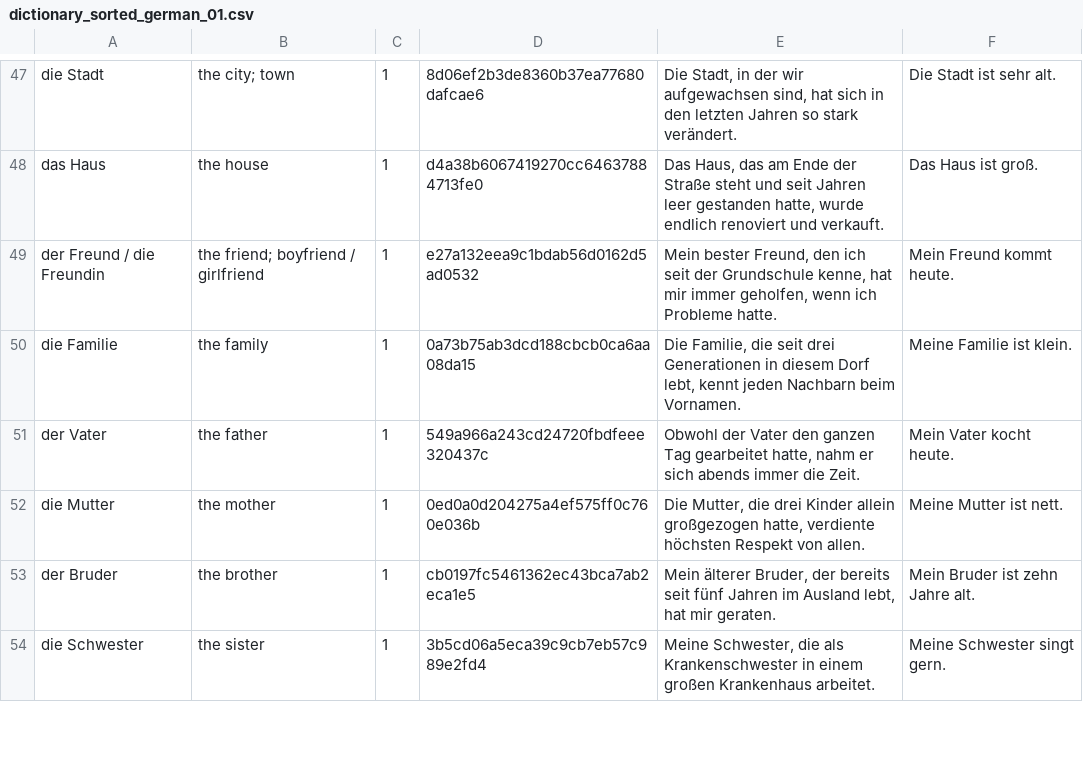
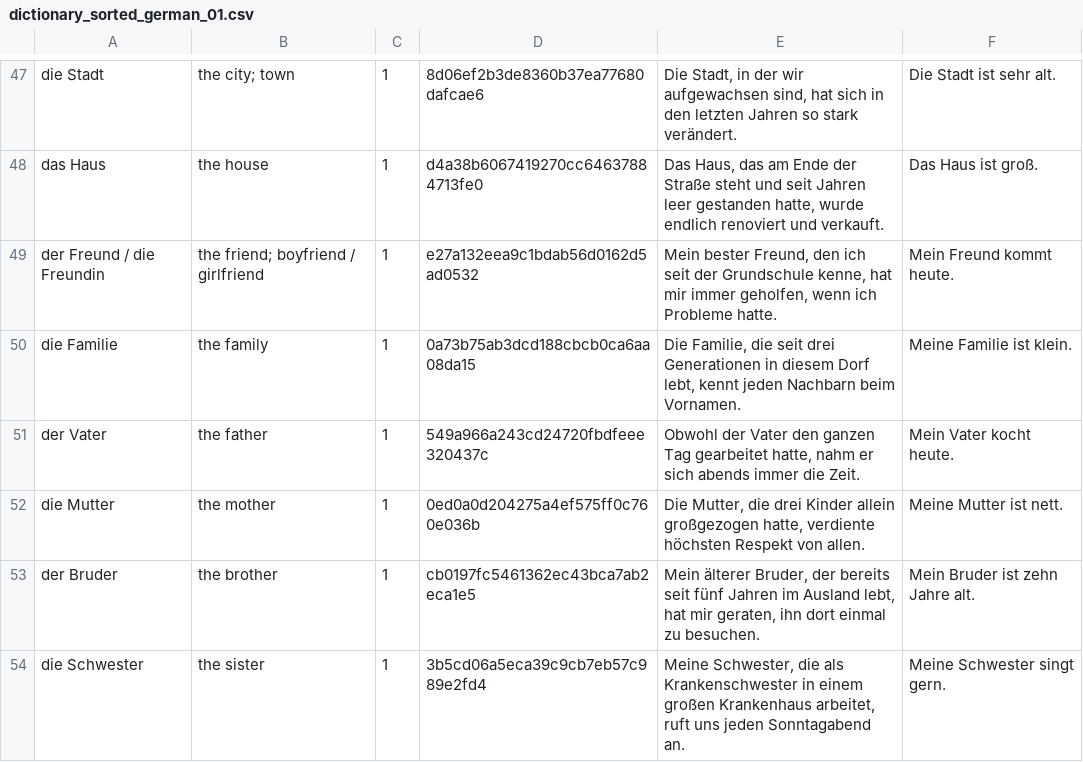
Before and after one commit to Wandersalamander/FrenchWordWizard, a CSV file: app/src/main/assets/german/dictionary_sorted_german_01.csv, drawn as a sheet; only a part is shown, gaps mark what is left out; the diff covers the shown part only.

```diff
--- a/app/src/main/assets/german/dictionary_sorted_german_01.csv
+++ b/app/src/main/assets/german/dictionary_sorted_german_01.csv
@@ -52,3 +52,3 @@ der Vater	the father	1	549a966a243cd24720fbdfeee320437c	Obwohl der Vater den gan
 die Mutter	the mother	1	0ed0a0d204275a4ef575ff0c760e036b	Die Mutter, die drei Kinder allein großgezogen hatte, verdiente höchsten Respekt von allen.	Meine Mutter ist nett.
-der Bruder	the brother	1	cb0197fc5461362ec43bca7ab2eca1e5	Mein älterer Bruder, der bereits seit fünf Jahren im Ausland lebt, hat mir geraten.	Mein Bruder ist zehn Jahre alt.
-die Schwester	the sister	1	3b5cd06a5eca39c9cb7eb57c989e2fd4	Meine Schwester, die als Krankenschwester in einem großen Krankenhaus arbeitet.	Meine Schwester singt gern.
+der Bruder	the brother	1	cb0197fc5461362ec43bca7ab2eca1e5	Mein älterer Bruder, der bereits seit fünf Jahren im Ausland lebt, hat mir geraten, ihn dort einmal zu besuchen.	Mein Bruder ist zehn Jahre alt.
+die Schwester	the sister	1	3b5cd06a5eca39c9cb7eb57c989e2fd4	Meine Schwester, die als Krankenschwester in einem großen Krankenhaus arbeitet, ruft uns jeden Sonntagabend an.	Meine Schwester singt gern.
```
Also changed, not shown: 9 edited cells elsewhere in this file, app/src/main/assets/german/dictionary_sorted_german_02.csv, app/src/main/assets/german/dictionary_sorted_german_03.csv, 12 other files.
